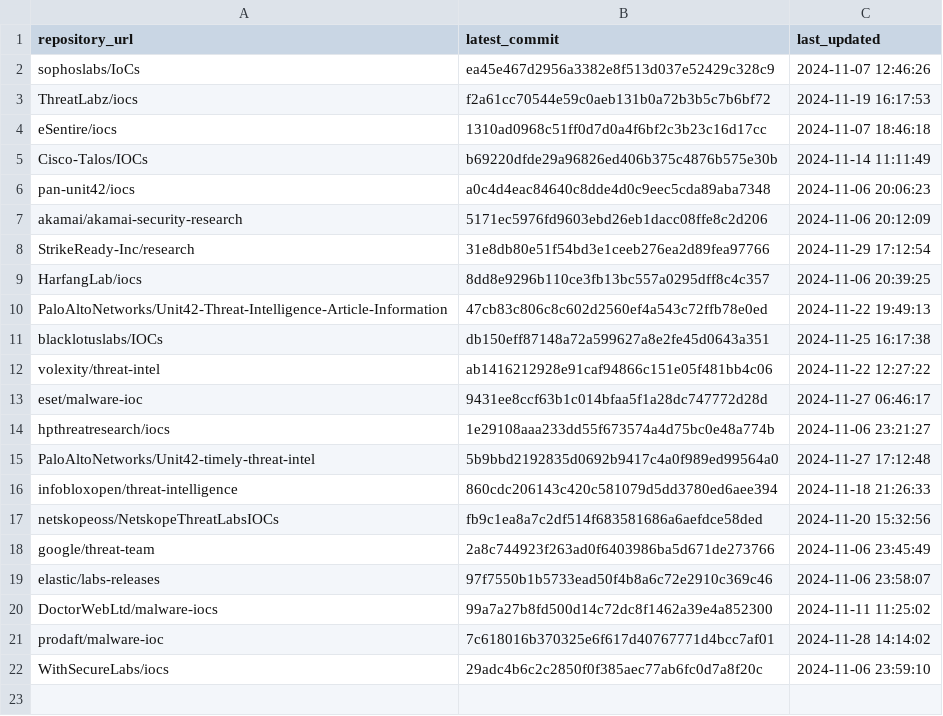
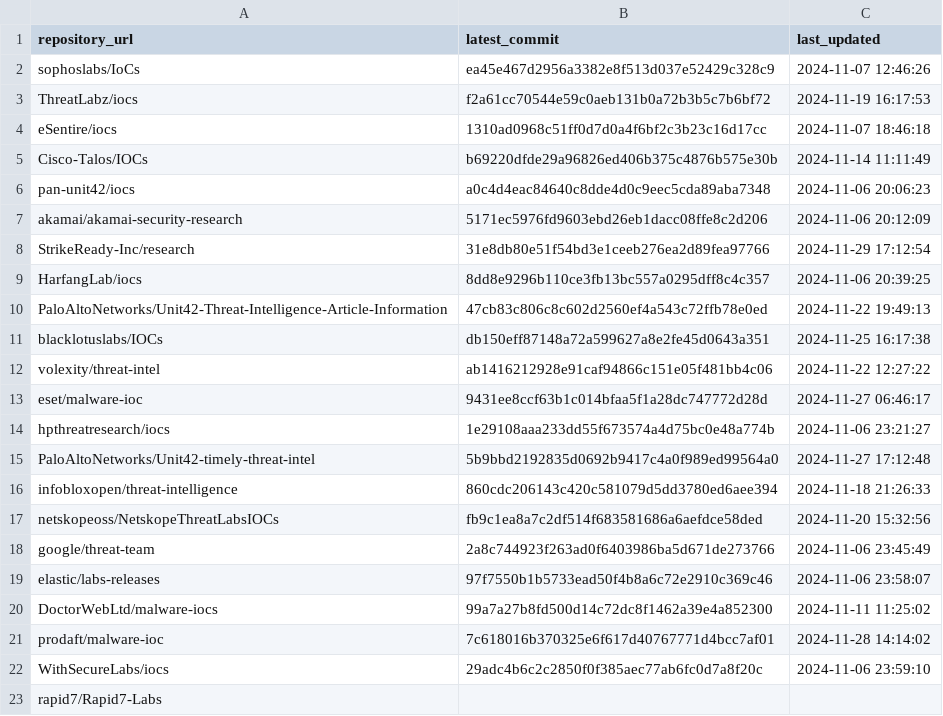
Before and after one commit to sudesh0sudesh/GithubIOC_Collector, a CSV file: ioc_sources.csv, drawn as a sheet.

Commit message:
Update ioc_sources.csv

```diff
--- a/ioc_sources.csv
+++ b/ioc_sources.csv
@@ -22 +22,2 @@ prodaft/malware-ioc,7c618016b370325e6f617d40767771d4bcc7af01,2024-11-28 14:14:02
 WithSecureLabs/iocs,29adc4b6c2c2850f0f385aec77ab6fc0d7a8f20c,2024-11-06 23:59:10
+rapid7/Rapid7-Labs,,
```
